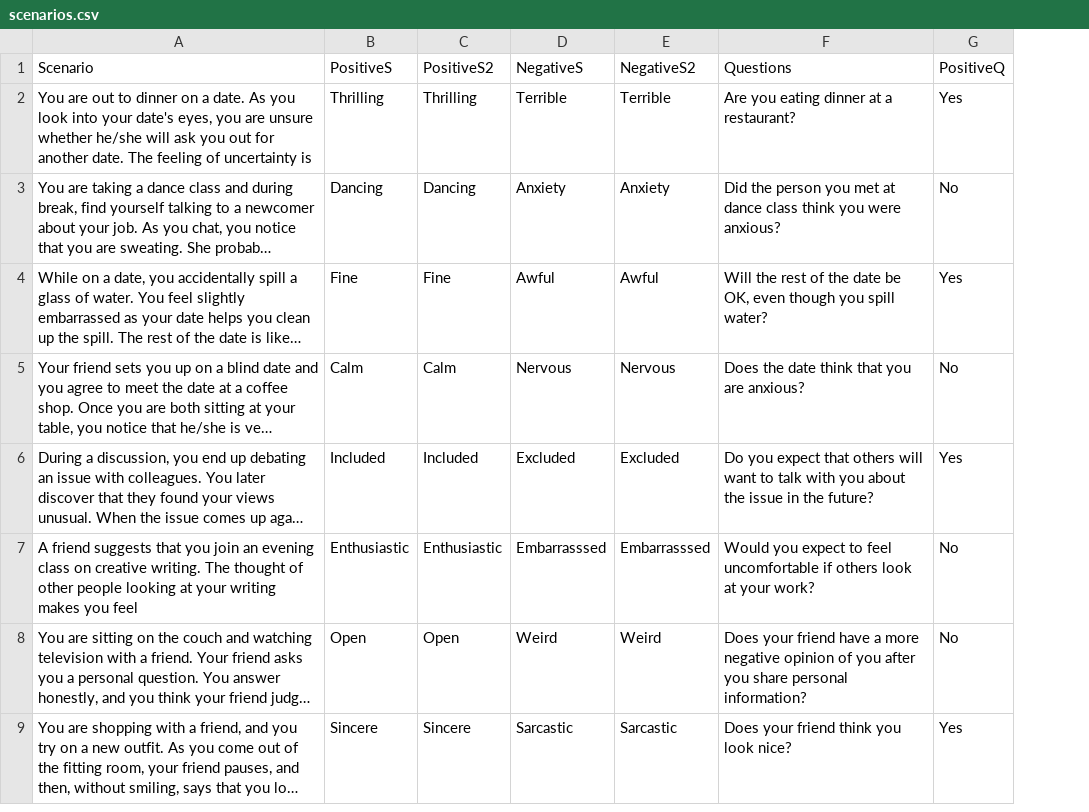
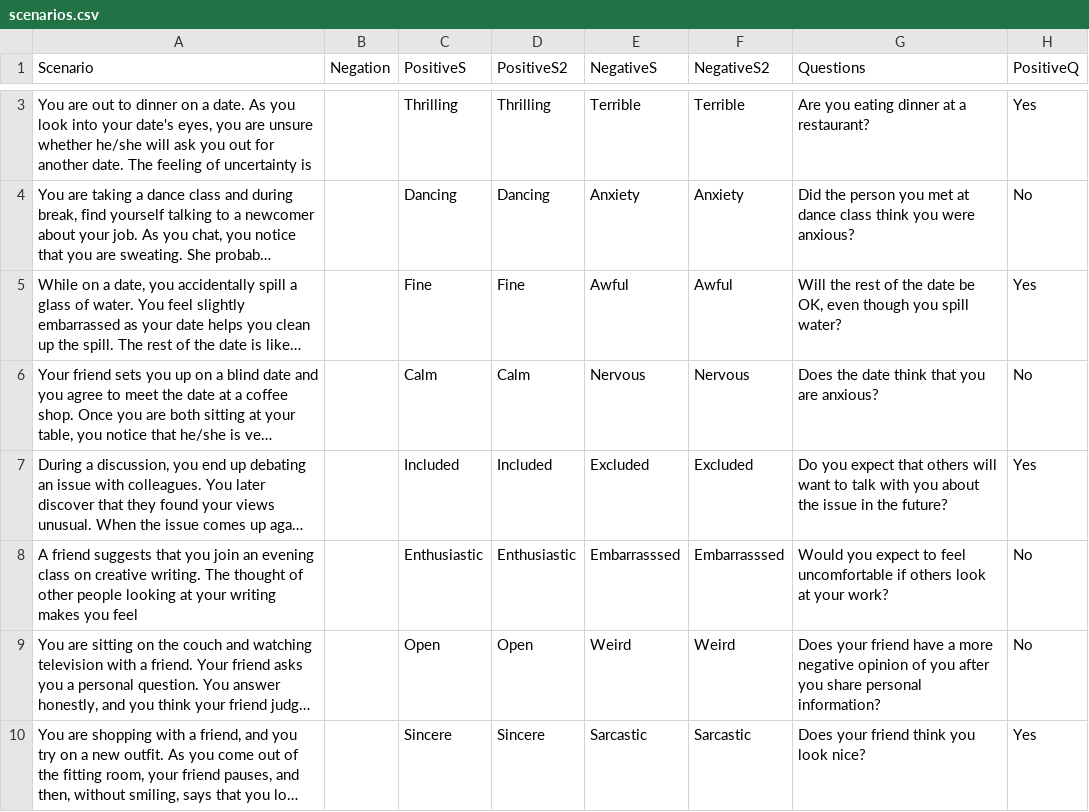
Before and after one commit to TeachmanLab/MT-Java, a CSV file: templeton/src/main/resources/static/piPlayerCSV/scenarios.csv, drawn as a sheet; only a part is shown, gaps mark what is left out; long unchanged cells end in …; addresses are those after the commit; the diff covers the shown part only; the diff names each change by its address in the sheet, - before the commit and + after, or states it on an @@ line.

```diff
--- a/templeton/src/main/resources/static/piPlayerCSV/scenarios.csv
+++ b/templeton/src/main/resources/static/piPlayerCSV/scenarios.csv
+column B (Negation), empty
```
Also changed, not shown: 1 added row elsewhere in this file, 4 other files.
